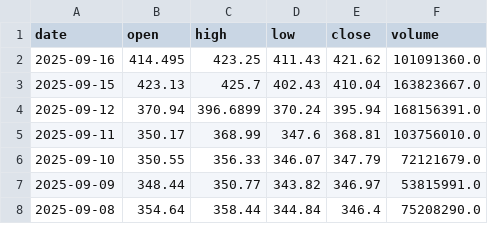
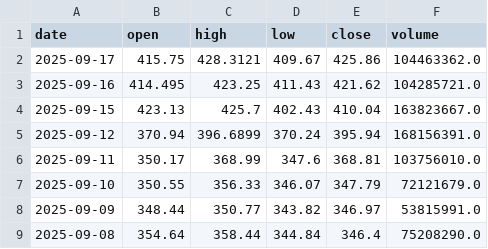
Before and after one commit to Chijex5/predictive-dashboard, a CSV file: data/raw/TSLA_daily.csv, drawn as a sheet; only a part is shown.

```diff
--- a/data/raw/TSLA_daily.csv
+++ b/data/raw/TSLA_daily.csv
@@ -1,3 +1,4 @@
 date,open,high,low,close,volume
-2025-09-16,414.495,423.25,411.43,421.62,101091360.0
+2025-09-17,415.75,428.3121,409.67,425.86,104463362.0
+2025-09-16,414.495,423.25,411.43,421.62,104285721.0
 2025-09-15,423.13,425.7,402.43,410.04,163823667.0
```
Also changed, not shown: data/raw/AAPL_daily.csv, data/raw/GOOGL_daily.csv, 1 other file.
